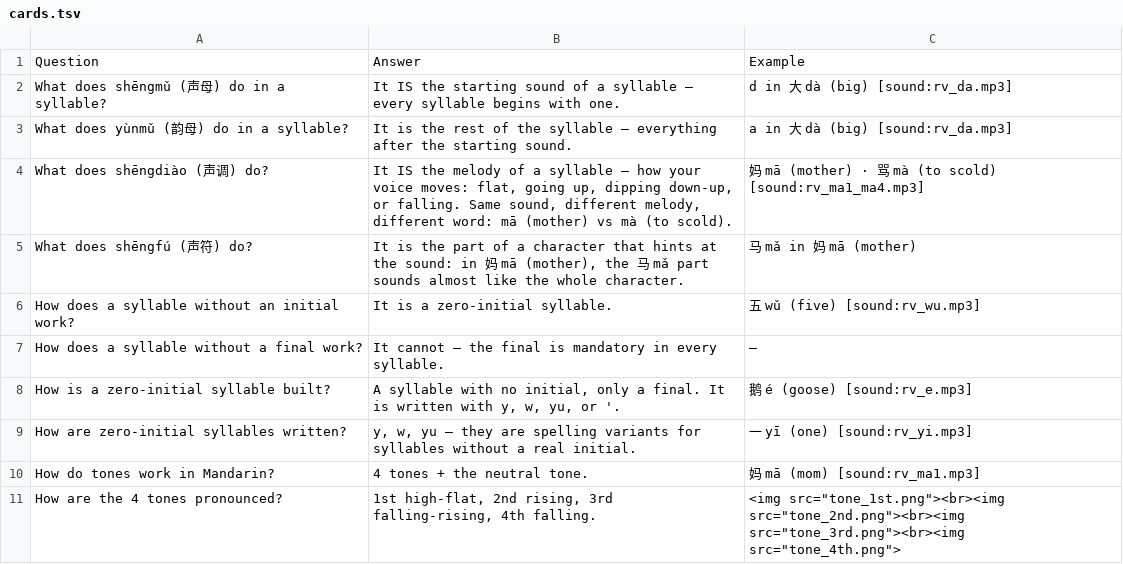
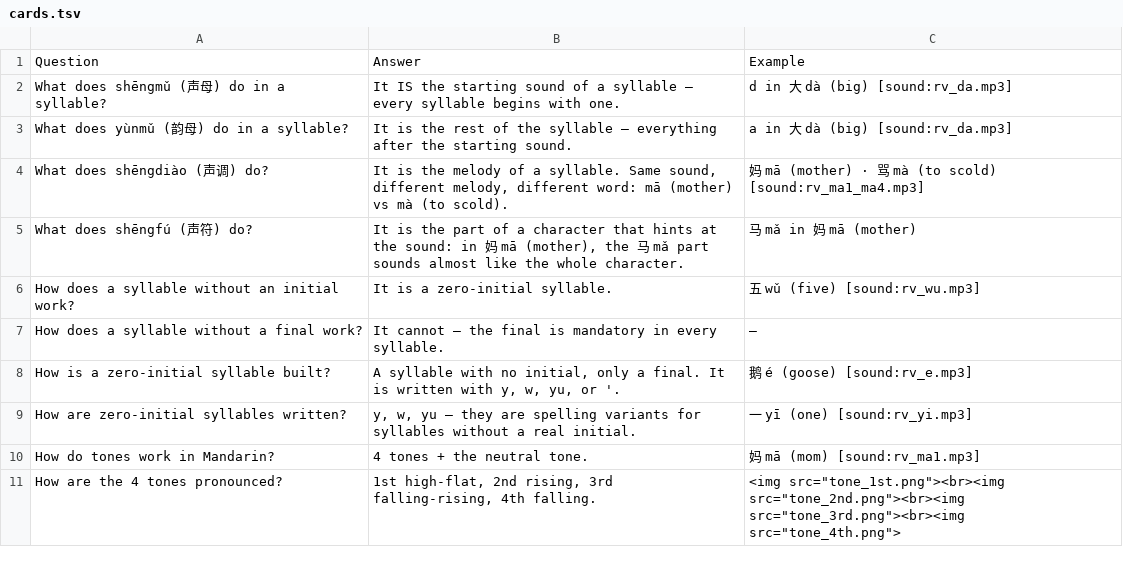
Before and after one commit to Waldmann-dev/Anki-Chinesisch, a TSV file: Chinese Grammar/01. Phonetic Foundations/01. Syllables, Initials, Finals, Tones, Neutral Tone/cards.tsv, drawn as a sheet; only a part is shown.

Commit message:
Update 16 fix: shengdiao answer shortening in 01/01 TSV

```diff
--- a/Chinese Grammar/01. Phonetic Foundations/01. Syllables, Initials, Finals, Tones, Neutral Tone/cards.tsv
+++ b/Chinese Grammar/01. Phonetic Foundations/01. Syllables, Initials, Finals, Tones, Neutral Tone/cards.tsv
@@ -3,3 +3,3 @@ What does shēngmǔ (声母) do in a syllable?	It IS the starting sound of a syl
 What does yùnmǔ (韵母) do in a syllable?	It is the rest of the syllable — everything after the starting sound.	a in 大 dà (big) [sound:rv_da.mp3]
-What does shēngdiào (声调) do?	It IS the melody of a syllable — how your voice moves: flat, going up, dipping down-up, or falling. Same sound, different melody, different word: mā (mother) vs mà (to scold).	妈 mā (mother) · 骂 mà (to scold) [sound:rv_ma1_ma4.mp3]
+What does shēngdiào (声调) do?	It is the melody of a syllable. Same sound, different melody, different word: mā (mother) vs mà (to scold).	妈 mā (mother) · 骂 mà (to scold) [sound:rv_ma1_ma4.mp3]
 What does shēngfú (声符) do?	It is the part of a character that hints at the sound: in 妈 mā (mother), the 马 mǎ part sounds almost like the whole character.	马 mǎ in 妈 mā (mother)
```
